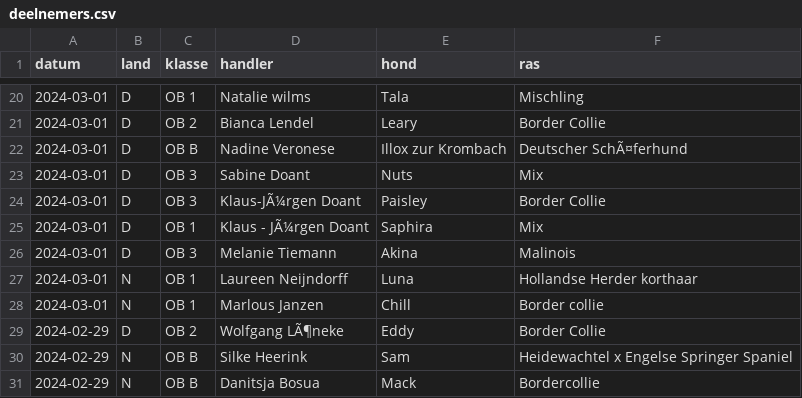
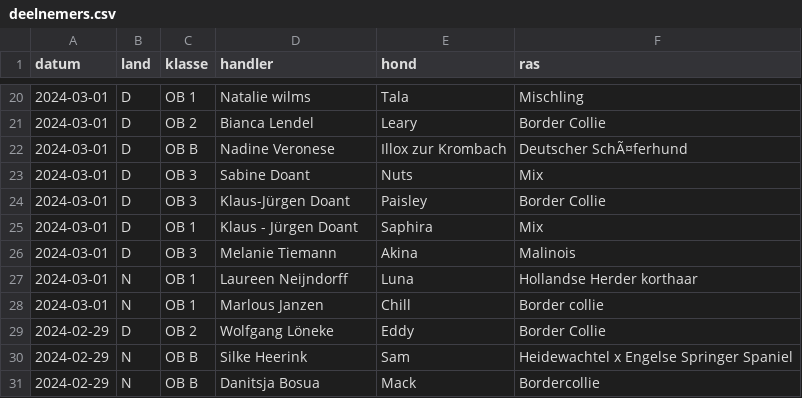
Before and after one commit to obedience-interland/obedience-interland.github.io, a CSV file: _data/deelnemers.csv, drawn as a sheet; only a part is shown, gaps mark what is left out; the diff names each change by its address in the sheet, - before the commit and + after, or states it on an @@ line.

Commit message:
update deelnemer

```diff
--- a/_data/deelnemers.csv
+++ b/_data/deelnemers.csv
-D24 (handler): Klaus-JÃ¼rgen Doant
+D24 (handler): Klaus-Jürgen Doant
-D25 (handler): Klaus - JÃ¼rgen Doant
+D25 (handler): Klaus - Jürgen Doant
-D29 (handler): Wolfgang LÃ¶neke
+D29 (handler): Wolfgang Löneke
```
Also changed, not shown: 2 other files.
